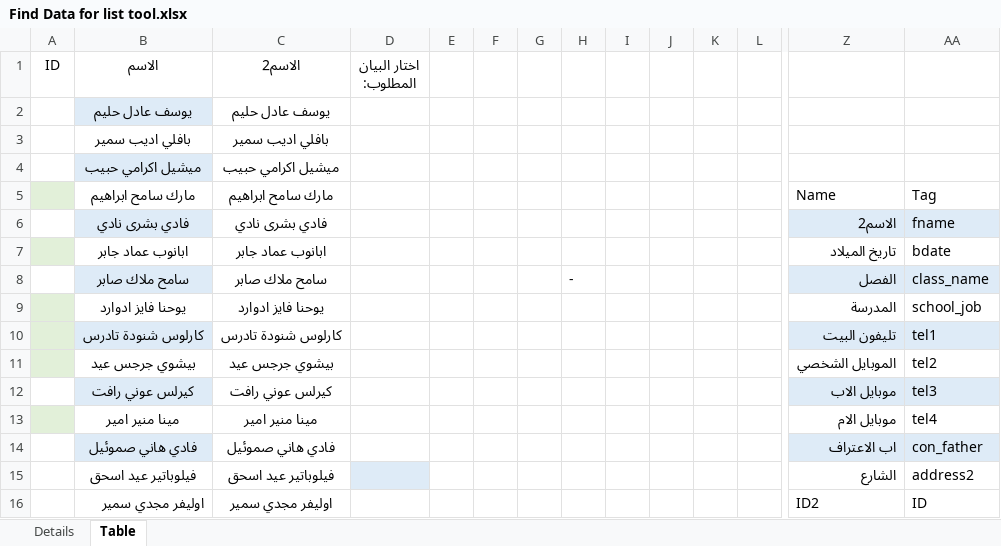
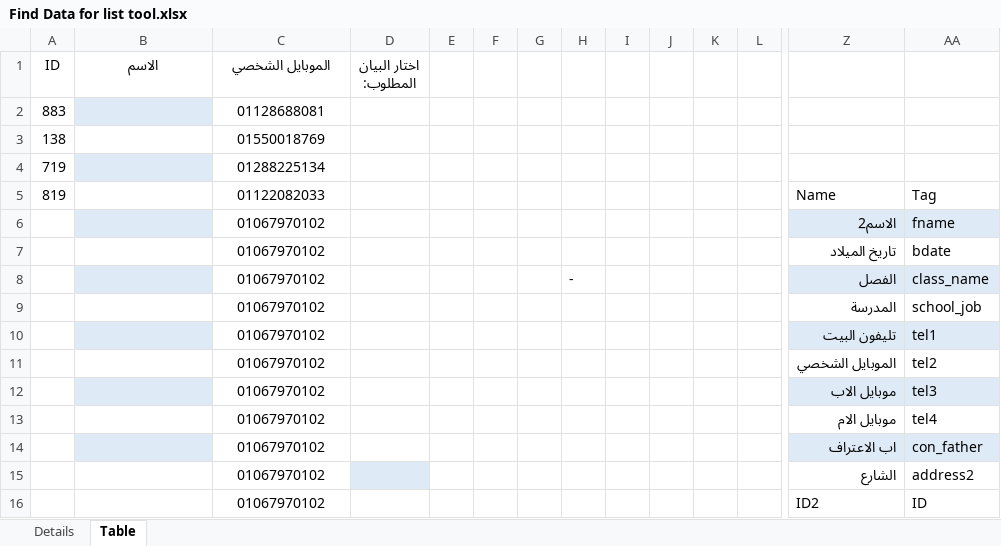
Before and after one commit to KyrillosMorgan/preparatory, an Excel workbook: Tools/Find Data for list tool.xlsx, sheet Table, drawn as a sheet; only a part is shown, gaps mark what is left out; values as stored, in another font and other column widths than the file's, no borders; conditional formats and table styles not drawn; removed rows and columns are numbered as before the commit, all else as after; rows hold the shown columns only; the diff covers the shown part only; the diff names each change by its address in the sheet, - before the commit and + after, or states it on an @@ line.

```diff
--- a/Tools/Find Data for list tool.xlsx (sheet Table)
+++ b/Tools/Find Data for list tool.xlsx (sheet Table)
-C1: الاسم2
+C1: الموبايل الشخصي
-row 2:  | يوسف عادل حليم | يوسف عادل حليم
-row 3:  | بافلي اديب سمير | بافلي اديب سمير
-row 4:  | ميشيل اكرامي حبيب | ميشيل اكرامي حبيب
-row 5:  | مارك سامح ابراهيم | مارك سامح ابراهيم |  |  |  |  |  |  |  |  |  | Name | Tag
-row 6:  | فادي بشرى نادي | فادي بشرى نادي |  |  |  |  |  |  |  |  |  | الاسم2 | fname
-row 7:  | ابانوب عماد جابر | ابانوب عماد جابر |  |  |  |  |  |  |  |  |  | تاريخ الميلاد | bdate
+row 2: 883 |  | 01128688081
+row 3: 138 |  | 01550018769
+row 4: 719 |  | 01288225134
+row 5: 819 |  | 01122082033 |  |  |  |  |  |  |  |  |  | Name | Tag
+row 6:  |  | 01067970102 |  |  |  |  |  |  |  |  |  | الاسم2 | fname
+row 7:  |  | 01067970102 |  |  |  |  |  |  |  |  |  | تاريخ الميلاد | bdate
-B8 (الاسم): سامح ملاك صابر
+B8 (الاسم): (empty)
-C8 (الموبايل الشخصي): سامح ملاك صابر
+C8 (الموبايل الشخصي): 01067970102
-A9:A11 fill: #E2F0D9
+A9:A11 fill: none
-B9 (الاسم): يوحنا فايز ادوارد
+B9 (الاسم): (empty)
-C9 (الموبايل الشخصي): يوحنا فايز ادوارد
+C9 (الموبايل الشخصي): 01067970102
-B10 (الاسم): كارلوس شنودة تادرس
+B10 (الاسم): (empty)
-C10 (الموبايل الشخصي): كارلوس شنودة تادرس
+C10 (الموبايل الشخصي): 01067970102
-B11 (الاسم): بيشوي جرجس عيد
+B11 (الاسم): (empty)
-C11 (الموبايل الشخصي): بيشوي جرجس عيد
+C11 (الموبايل الشخصي): 01067970102
-B12 (الاسم): كيرلس عوني رافت
+B12 (الاسم): (empty)
-C12 (الموبايل الشخصي): كيرلس عوني رافت
+C12 (الموبايل الشخصي): 01067970102
-A13 fill: #E2F0D9
+A13 fill: none
-B13 (الاسم): مينا منير امير
+B13 (الاسم): (empty)
-C13 (الموبايل الشخصي): مينا منير امير
+C13 (الموبايل الشخصي): 01067970102
-B14 (الاسم): فادي هاني صموئيل
+B14 (الاسم): (empty)
-C14 (الموبايل الشخصي): فادي هاني صموئيل
+C14 (الموبايل الشخصي): 01067970102
-B15 (الاسم): فيلوباتير عيد اسحق
+B15 (الاسم): (empty)
-C15 (الموبايل الشخصي): فيلوباتير عيد اسحق
+C15 (الموبايل الشخصي): 01067970102
-B16 (الاسم): اوليفر مجدي سمير
+B16 (الاسم): (empty)
-C16 (الموبايل الشخصي): اوليفر مجدي سمير
+C16 (الموبايل الشخصي): 01067970102
```
Also changed, not shown: 36 added rows and 36 removed rows elsewhere in this sheet, sheet Details, Tools/Attendance export tool.xlsx, 10 other files.
